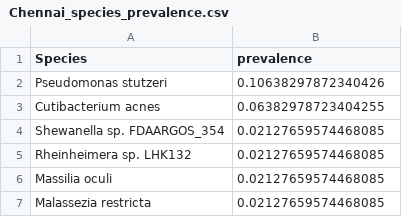
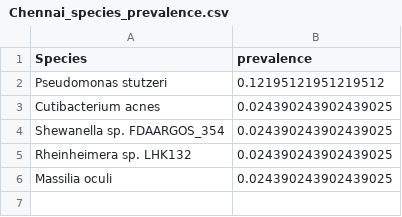
Before and after one commit to IBSE-IITM/MetaSUB-CMRL, a CSV file: results/microbial_signatures/01/Chennai_species_prevalence.csv, drawn as a sheet.

```diff
--- a/results/microbial_signatures/01/Chennai_species_prevalence.csv
+++ b/results/microbial_signatures/01/Chennai_species_prevalence.csv
@@ -1,7 +1,6 @@
 Species,prevalence
-Pseudomonas stutzeri,0.10638297872340426
-Cutibacterium acnes,0.06382978723404255
-Shewanella sp. FDAARGOS_354,0.02127659574468085
-Rheinheimera sp. LHK132,0.02127659574468085
-Massilia oculi,0.02127659574468085
-Malassezia restricta,0.02127659574468085
+Pseudomonas stutzeri,0.12195121951219512
+Cutibacterium acnes,0.024390243902439025
+Shewanella sp. FDAARGOS_354,0.024390243902439025
+Rheinheimera sp. LHK132,0.024390243902439025
+Massilia oculi,0.024390243902439025
```
Also changed, not shown: data/Chennai_data/metadata_for_chennai_v2.csv, data/Chennai_data/metadata_processed.csv, 24 other files.
